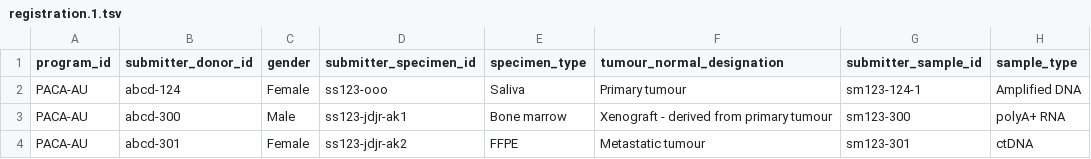
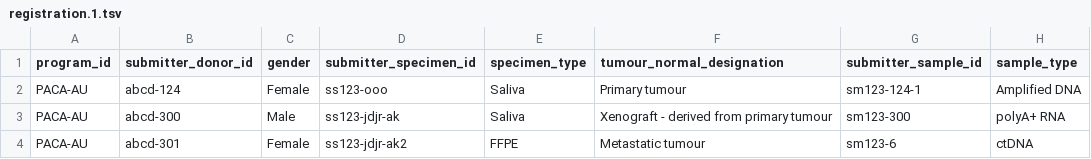
Before and after one commit to icgc-argo/argo-clinical, a TSV file: sampleFiles/registration.1.tsv, drawn as a sheet.

Commit message:
detect sample mutated even if specimen not found. refactor mutation exist validation to smaller functions remove only from tests

```diff
--- a/sampleFiles/registration.1.tsv
+++ b/sampleFiles/registration.1.tsv
@@ -2,3 +2,3 @@ program_id	submitter_donor_id	gender	submitter_specimen_id	specimen_type	tumour_
 PACA-AU	abcd-124	Female	ss123-ooo	Saliva	Primary tumour	sm123-124-1	Amplified DNA
-PACA-AU	abcd-300	Male	ss123-jdjr-ak1	Bone marrow	Xenograft - derived from primary tumour	sm123-300	polyA+ RNA	
-PACA-AU	abcd-301	Female	ss123-jdjr-ak2	FFPE	Metastatic tumour	sm123-301	ctDNA
+PACA-AU	abcd-300	Male	ss123-jdjr-ak	Saliva	Xenograft - derived from primary tumour	sm123-300	polyA+ RNA	
+PACA-AU	abcd-301	Female	ss123-jdjr-ak2	FFPE	Metastatic tumour	sm123-6	ctDNA
```
Also changed, not shown: 2 other files.
